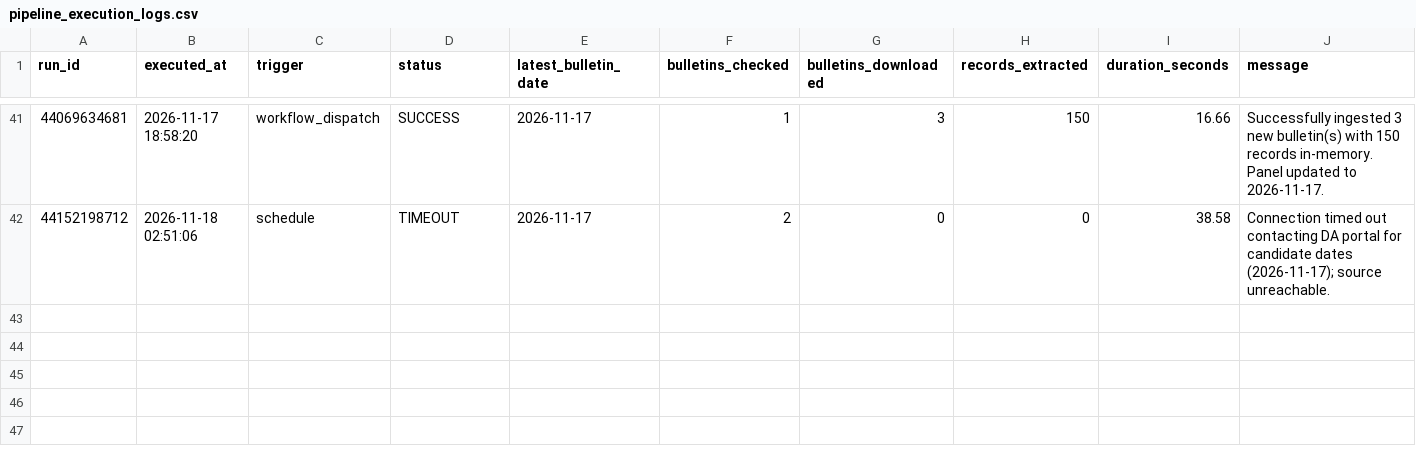
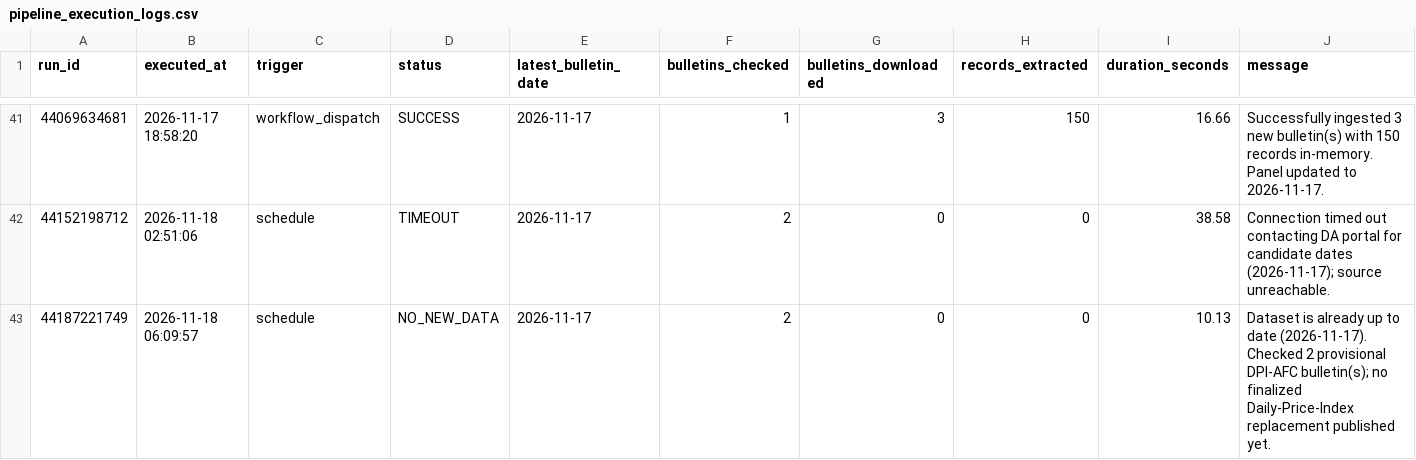
Before and after one commit to LeinnarF/Philippine-Commodity-Price-Tracker, a CSV file: data/pipeline_execution_logs.csv, drawn as a sheet; only a part is shown, gaps mark what is left out; the diff names each change by its address in the sheet, - before the commit and + after, or states it on an @@ line.

```diff
--- a/data/pipeline_execution_logs.csv
+++ b/data/pipeline_execution_logs.csv
+row 43: 44187221749 | 2026-11-18 06:09:57 | schedule | NO_NEW_DATA | 2026-11-17 | 2 | 0 | 0 | 10.13 | Dataset is already up to date (2026-11-17). Checked 2 provisional DPI-AFC bulletin(s); no finalized Daily-Price-Index replacement published yet.
```
